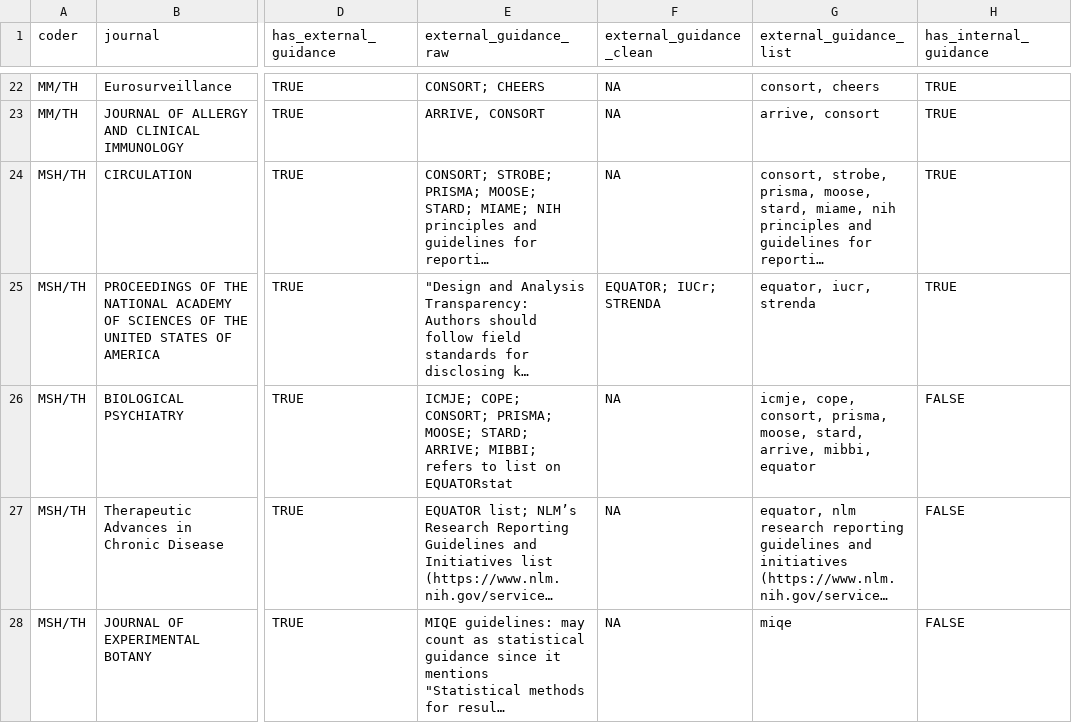
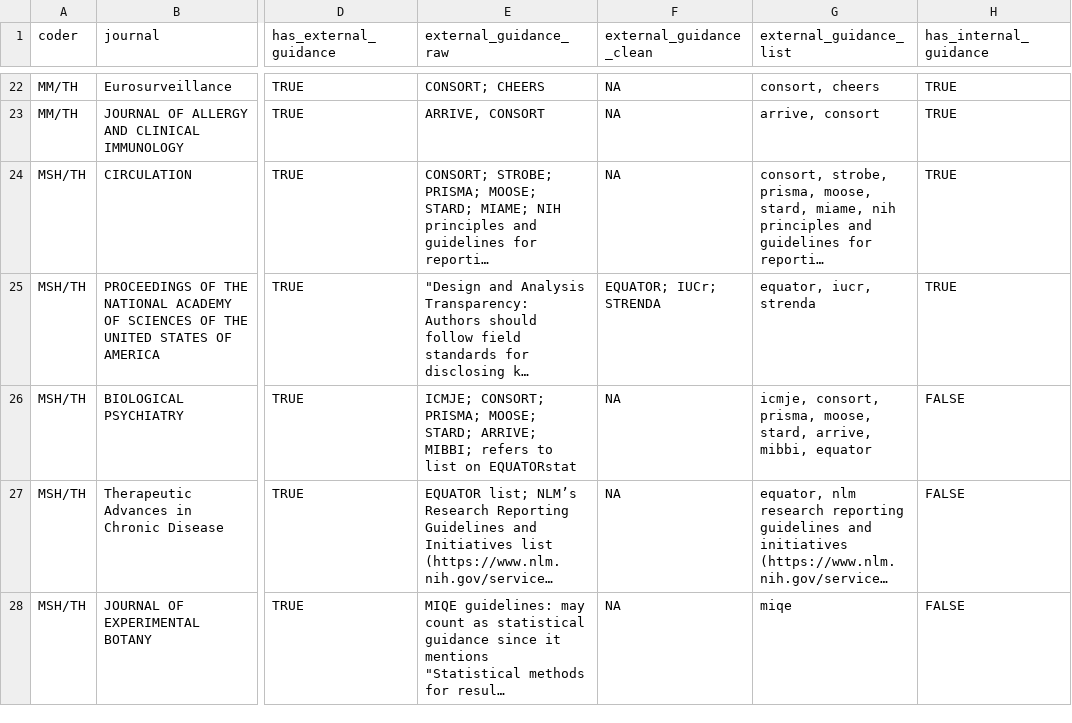
Before and after one commit to TomHardwicke/Journal-Statistical-Guidance-2019, a CSV file: data/processed/d_all.csv, drawn as a sheet; only a part is shown, gaps mark what is left out; long unchanged cells end in …; the diff covers the shown part only; the diff names each change by its address in the sheet, - before the commit and + after, or states it on an @@ line.

Commit message:
removing cope as ext guidance

```diff
--- a/data/processed/d_all.csv
+++ b/data/processed/d_all.csv
-E26 (external_guidance_raw): ICMJE; COPE; CONSORT; PRISMA;…
+E26 (external_guidance_raw): ICMJE; CONSORT; PRISMA;…
-G26 (external_guidance_list): icmje, cope, consort, prisma,…
+G26 (external_guidance_list): icmje, consort, prisma,…
```
Also changed, not shown: 6 edited cells elsewhere in this file, data/processed/lookup_external_guidance.csv, 3 other files.
